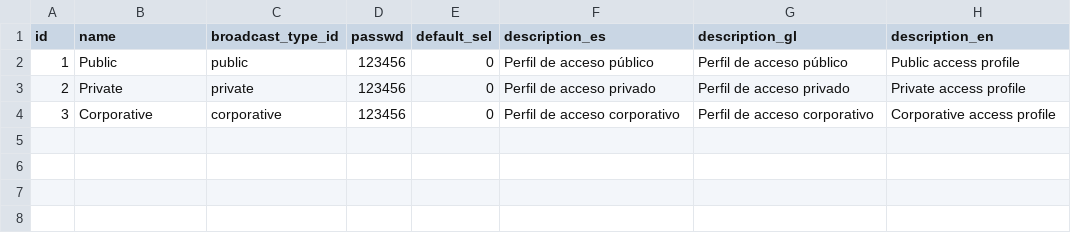
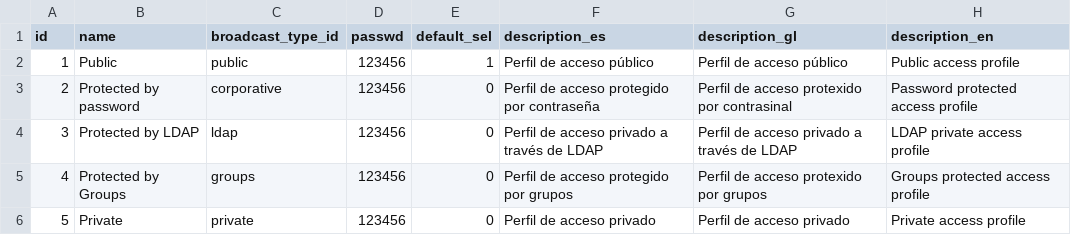
Before and after one commit to pumukit/PuMuKIT, a CSV file: src/Pumukit/SchemaBundle/Resources/data/broadcasts/default_broadcasts_i18n.csv, drawn as a sheet.

Commit message:
#10485 SchemaBundle: fixed init broadcast profiles

```diff
--- a/src/Pumukit/SchemaBundle/Resources/data/broadcasts/default_broadcasts_i18n.csv
+++ b/src/Pumukit/SchemaBundle/Resources/data/broadcasts/default_broadcasts_i18n.csv
@@ -1,4 +1,6 @@
 id;name;broadcast_type_id;passwd;default_sel;description_es;description_gl;description_en
-1;"Public";"public";"123456";0;"Perfil de acceso público";"Perfil de acceso público";"Public access profile"
-2;"Private";"private";"123456";0;"Perfil de acceso privado";"Perfil de acceso privado";"Private access profile"
-3;"Corporative";"corporative";"123456";0;"Perfil de acceso corporativo";"Perfil de acceso corporativo";"Corporative access profile"
+1;"Public";"public";"123456";1;"Perfil de acceso público";"Perfil de acceso público";"Public access profile"
+2;"Protected by password";"corporative";"123456";0;"Perfil de acceso protegido por contraseña";"Perfil de acceso protexido por contrasinal";"Password protected access profile"
+3;"Protected by LDAP";"ldap";"123456";0;"Perfil de acceso privado a través de LDAP";"Perfil de acceso privado a través de LDAP";"LDAP private access profile"
+4;"Protected by Groups";"groups";"123456";0;"Perfil de acceso protegido por grupos";"Perfil de acceso protexido por grupos";"Groups protected access profile"
+5;"Private";"private";"123456";0;"Perfil de acceso privado";"Perfil de acceso privado";"Private access profile"
```
Also changed, not shown: 1 other file.
